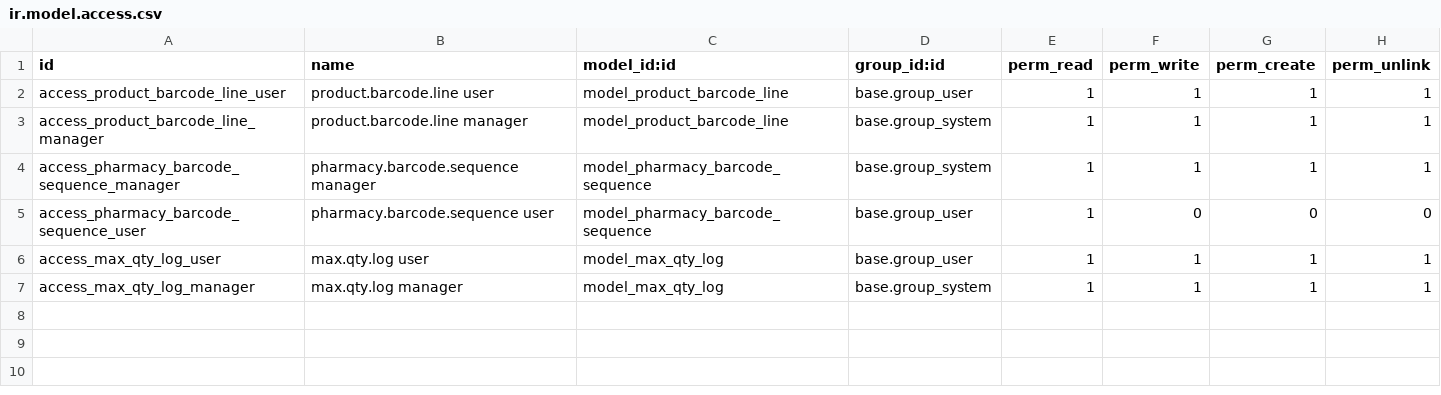
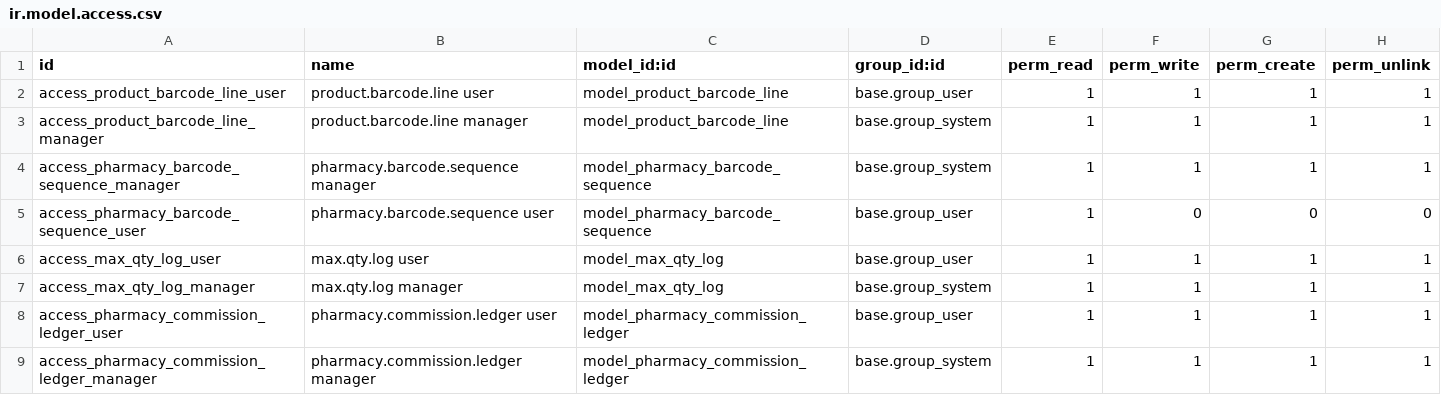
Before and after one commit to abdelrahmanfarghali/pharmacy-management-may-12, a CSV file: pharmacy_system/security/ir.model.access.csv, drawn as a sheet.

Commit message:
fix: cashier UoM, commissions integrated.

```diff
--- a/pharmacy_system/security/ir.model.access.csv
+++ b/pharmacy_system/security/ir.model.access.csv
@@ -7 +7,3 @@ access_max_qty_log_user,max.qty.log user,model_max_qty_log,base.group_user,1,1,1
 access_max_qty_log_manager,max.qty.log manager,model_max_qty_log,base.group_system,1,1,1,1
+access_pharmacy_commission_ledger_user,pharmacy.commission.ledger user,model_pharmacy_commission_ledger,base.group_user,1,1,1,1
+access_pharmacy_commission_ledger_manager,pharmacy.commission.ledger manager,model_pharmacy_commission_ledger,base.group_system,1,1,1,1
```
Also changed, not shown: 14 other files.
